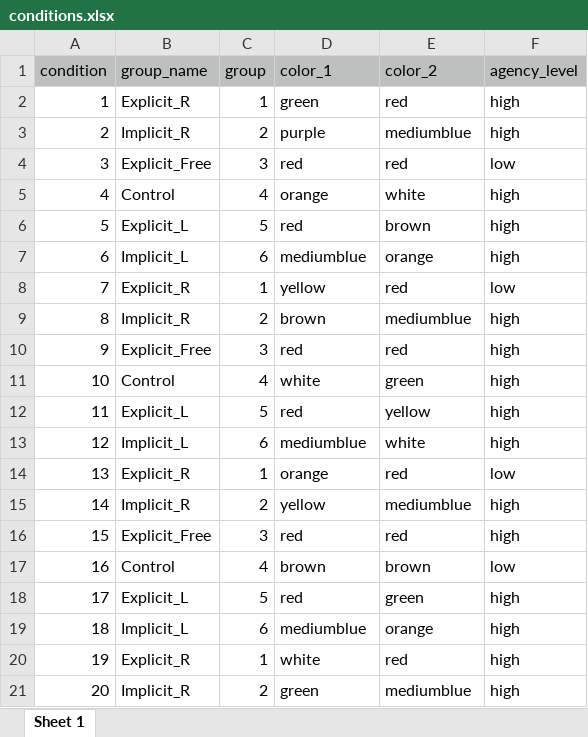
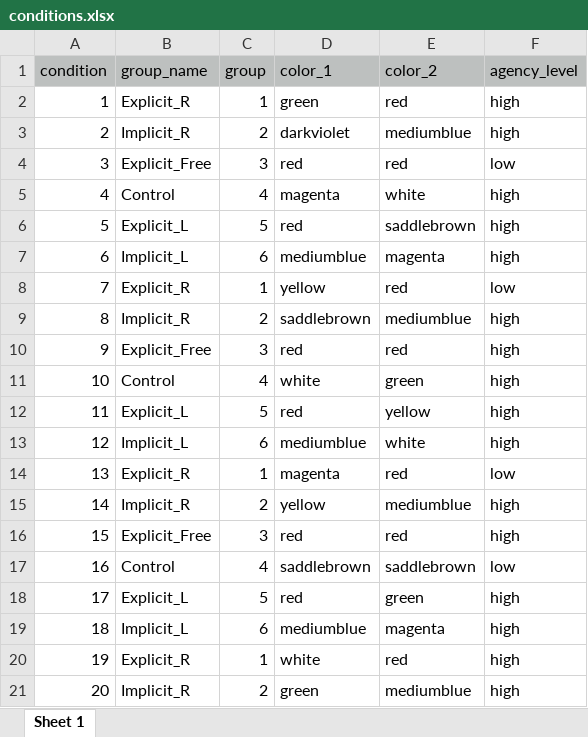
Before and after one commit to Yeganehfrh/agency, an Excel workbook: final/conditions.xlsx, sheet Sheet 1, drawn as a sheet; only a part is shown; values as stored, in another font and other column widths than the file's, no borders; the diff covers the shown part only; the diff names each change by its address in the sheet, - before the commit and + after, or states it on an @@ line.

Commit message:
Update to PychoPy 1.85.2, fix trial colors, and reduce delay (by 0.4s).

```diff
--- a/final/conditions.xlsx (sheet Sheet 1)
+++ b/final/conditions.xlsx (sheet Sheet 1)
-D3 (color_1): purple
+D3 (color_1): darkviolet
-D5 (color_1): orange
+D5 (color_1): magenta
-E6 (color_2): brown
+E6 (color_2): saddlebrown
-E7 (color_2): orange
+E7 (color_2): magenta
-D9 (color_1): brown
+D9 (color_1): saddlebrown
-D14 (color_1): orange
+D14 (color_1): magenta
-D17 (color_1): brown
+D17 (color_1): saddlebrown
-E17 (color_2): brown
+E17 (color_2): saddlebrown
-E19 (color_2): orange
+E19 (color_2): magenta
```
Also changed, not shown: 24 edited cells elsewhere in this sheet, 3 other files.
